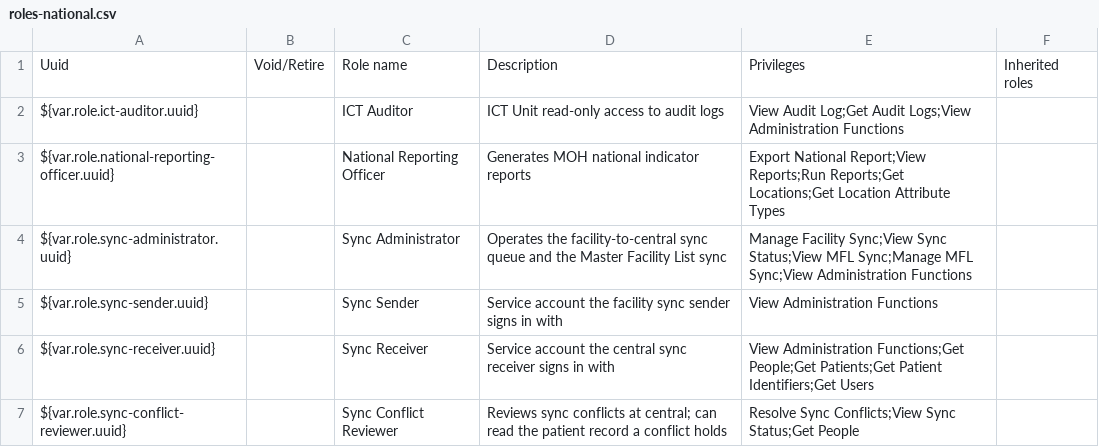
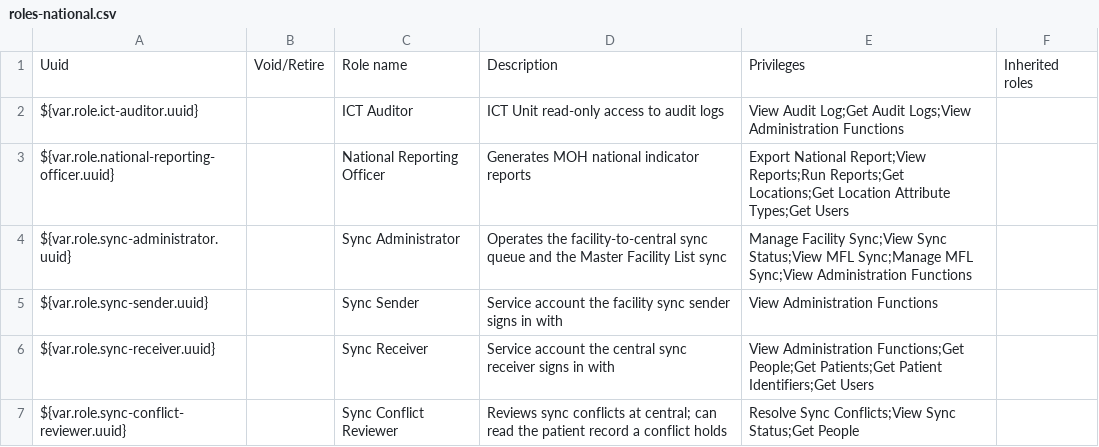
Before and after one commit to IntelliSOFT-Consulting/liberia-emr, a CSV file: content-packages/content-liberia-national/configuration/backend_configuration/roles/roles-national.csv, drawn as a sheet.

```diff
--- a/content-packages/content-liberia-national/configuration/backend_configuration/roles/roles-national.csv
+++ b/content-packages/content-liberia-national/configuration/backend_configuration/roles/roles-national.csv
@@ -2,3 +2,3 @@ Uuid,Void/Retire,Role name,Description,Privileges,Inherited roles
 ${var.role.ict-auditor.uuid},,ICT Auditor,ICT Unit read-only access to audit logs,View Audit Log;Get Audit Logs;View Administration Functions,
-${var.role.national-reporting-officer.uuid},,National Reporting Officer,Generates MOH national indicator reports,Export National Report;View Reports;Run Reports;Get Locations;Get Location Attribute Types,
+${var.role.national-reporting-officer.uuid},,National Reporting Officer,Generates MOH national indicator reports,Export National Report;View Reports;Run Reports;Get Locations;Get Location Attribute Types;Get Users,
 ${var.role.sync-administrator.uuid},,Sync Administrator,Operates the facility-to-central sync queue and the Master Facility List sync,Manage Facility Sync;View Sync Status;View MFL Sync;Manage MFL Sync;View Administration Functions,
```
Also changed, not shown: 1 other file.
